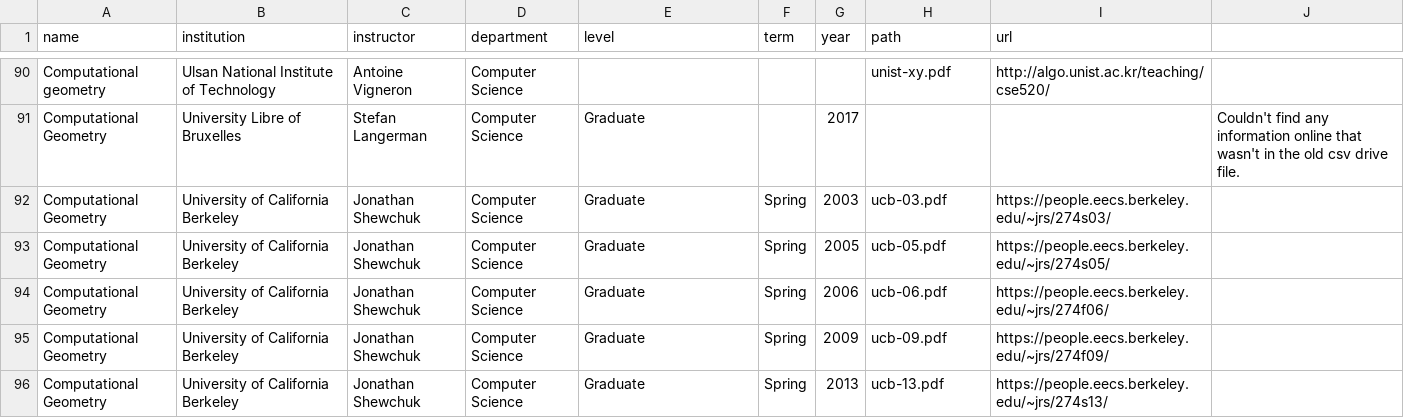
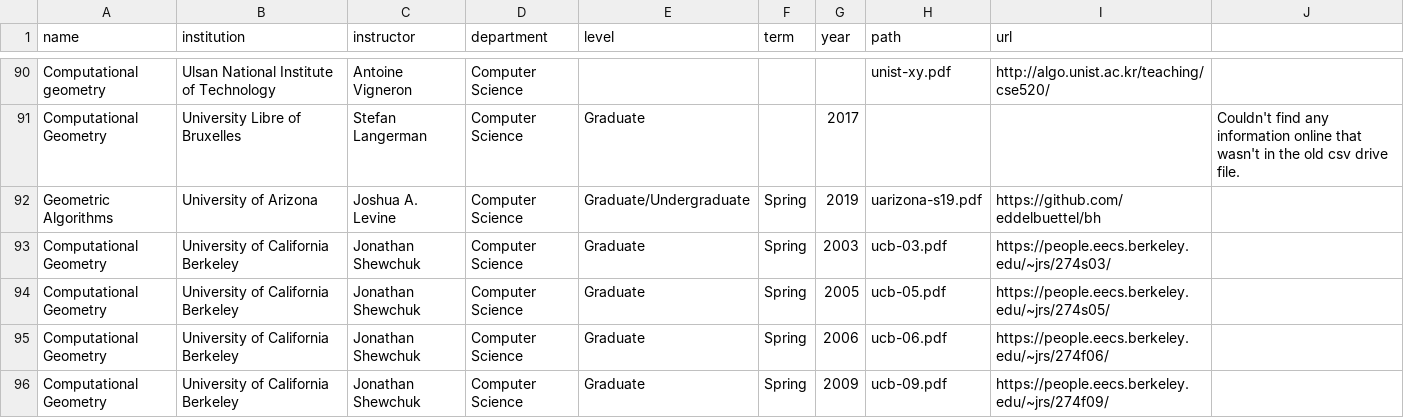
Before and after one commit to compTAG/teaching-compGT, a CSV file: _data/syllabi.csv, drawn as a sheet; only a part is shown, gaps mark what is left out; the shorter side is filled out with more unchanged rows.

Commit message:
Add J Levine's course

```diff
--- a/_data/syllabi.csv
+++ b/_data/syllabi.csv
@@ -91,2 +91,3 @@
 "Computational Geometry","University Libre of Bruxelles","Stefan Langerman","Computer Science","Graduate","","2017","","","Couldn't find any information online that wasn't in the old csv drive file."
+"Geometric Algorithms","University of Arizona","Joshua A. Levine","Computer Science","Graduate/Undergraduate","Spring","2019","uarizona-s19.pdf","https://github.com/eddelbuettel/bh",""
 "Computational Geometry","University of California Berkeley","Jonathan Shewchuk","Computer Science","Graduate","Spring","2003","ucb-03.pdf","https://people.eecs.berkeley.edu/~jrs/274s03/",""
```
Also changed, not shown: 1 other file.
